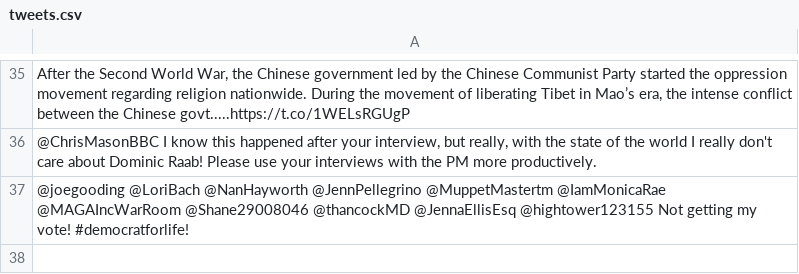
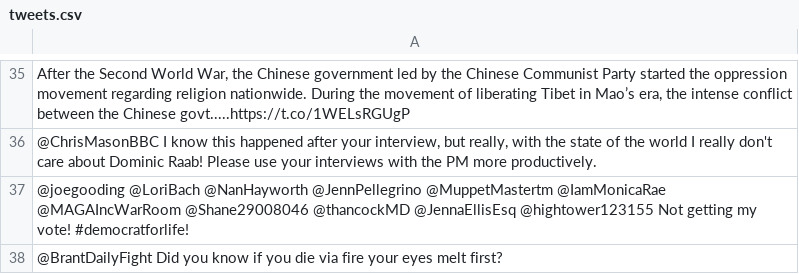
Before and after one commit to kimsoyeong/twitter-api, a CSV file: tweets.csv, drawn as a sheet; only a part is shown, gaps mark what is left out; the diff names each change by its address in the sheet, - before the commit and + after, or states it on an @@ line.

Commit message:
Add new data set

```diff
--- a/tweets.csv
+++ b/tweets.csv
+row 38: @BrantDailyFight Did you know if you die via fire your eyes melt first?
```
Also changed, not shown: 3 other files.
